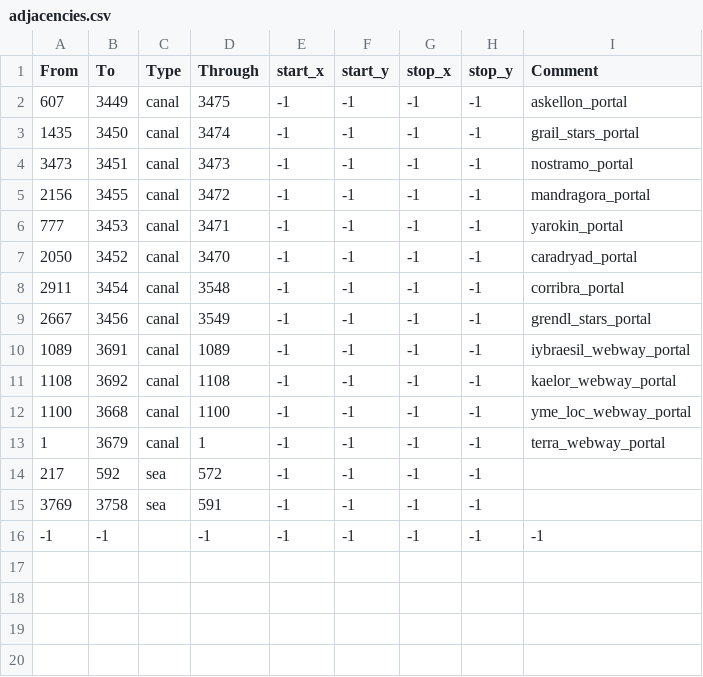
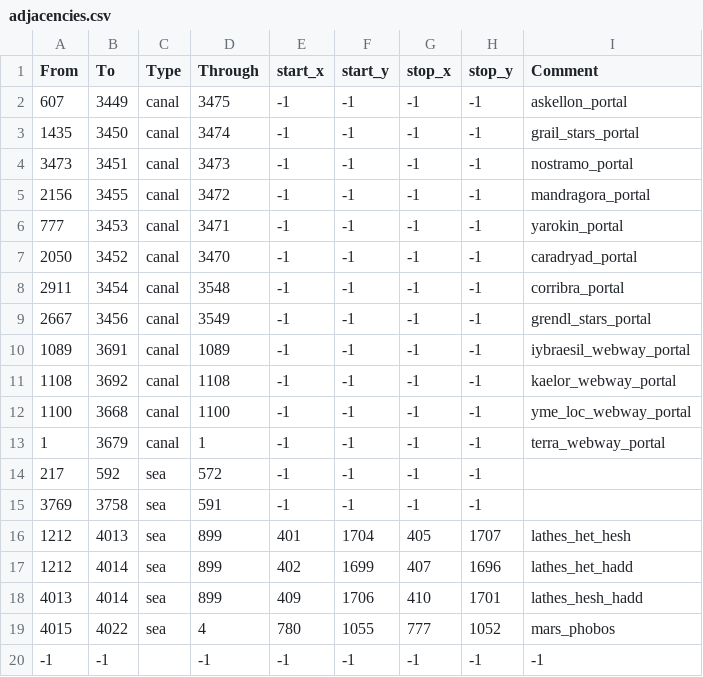
Before and after one commit to MarsRebellionEventGuy/EU40K, a CSV file: map/adjacencies.csv, drawn as a sheet; the diff names each change by its address in the sheet, - before the commit and + after, or states it on an @@ line.

```diff
--- a/map/adjacencies.csv
+++ b/map/adjacencies.csv
+row 16: 1212 | 4013 | sea | 899 | 401 | 1704 | 405 | 1707 | lathes_het_hesh
+row 17: 1212 | 4014 | sea | 899 | 402 | 1699 | 407 | 1696 | lathes_het_hadd
+row 18: 4013 | 4014 | sea | 899 | 409 | 1706 | 410 | 1701 | lathes_hesh_hadd
+row 19: 4015 | 4022 | sea | 4 | 780 | 1055 | 777 | 1052 | mars_phobos
```
Also changed, not shown: map/definition.csv, 8 other files.
